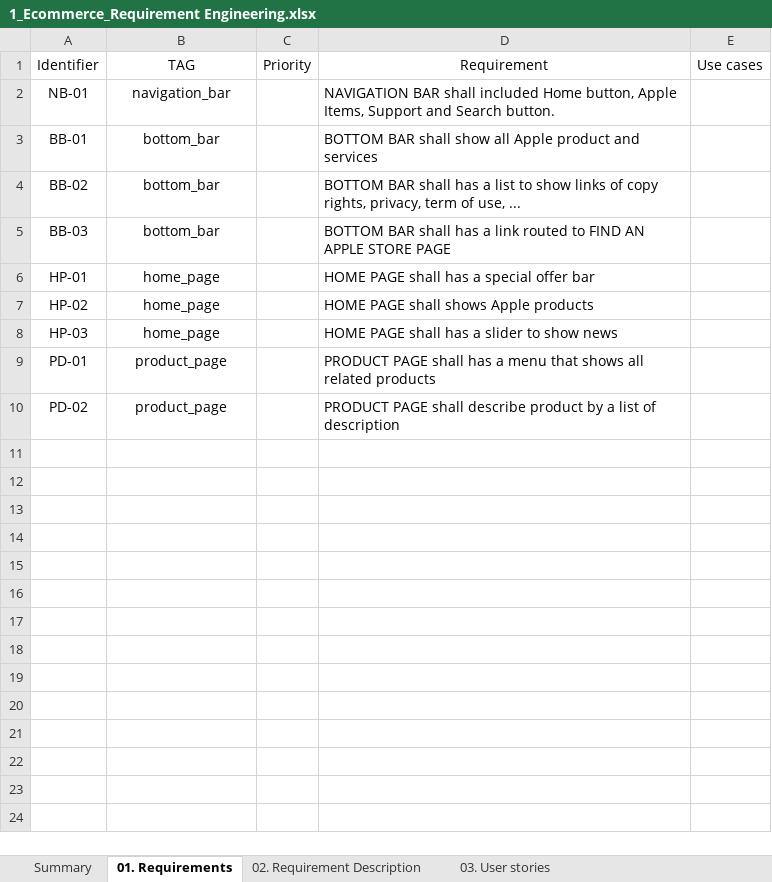
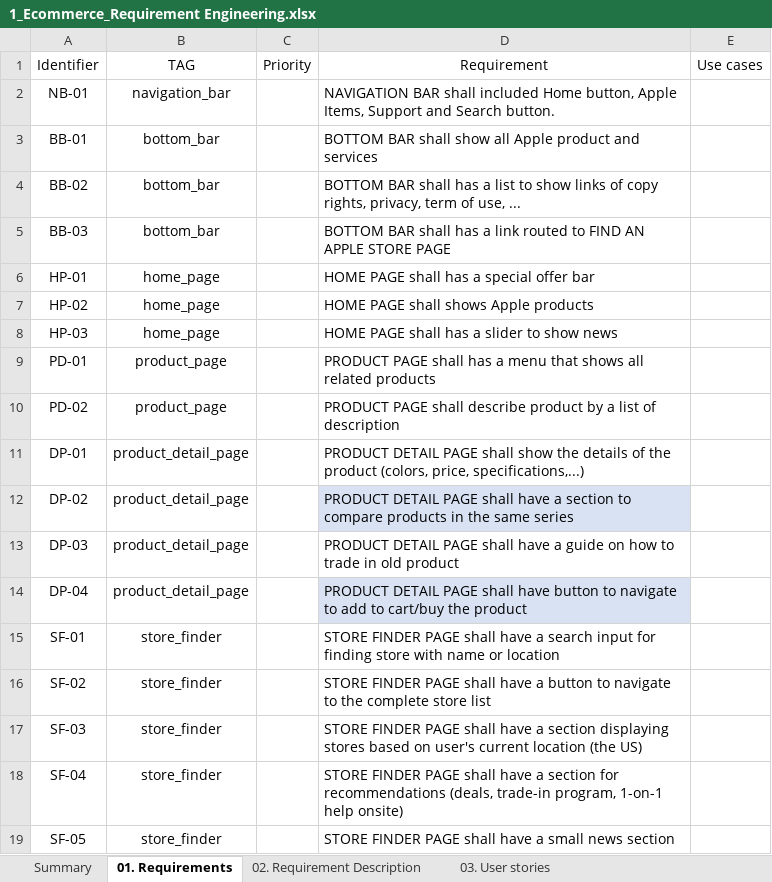
Before and after one commit to TungAnhSoftware/ATS-Ecommere-0312, an Excel workbook: ecom-doc-230312/1_Ecommerce_Requirement Engineering.xlsx, sheet 01. Requirements, drawn as a sheet; values as stored, in another font and other column widths than the file's, no borders; table styles not drawn; the diff names each change by its address in the sheet, - before the commit and + after, or states it on an @@ line.

Commit message:
add requirements

```diff
--- a/ecom-doc-230312/1_Ecommerce_Requirement Engineering.xlsx (sheet 01. Requirements)
+++ b/ecom-doc-230312/1_Ecommerce_Requirement Engineering.xlsx (sheet 01. Requirements)
+row 11: DP-01 | product_detail_page |  | PRODUCT DETAIL PAGE shall show the details of the product (colors, price, specifications,...)
+row 12: DP-02 | product_detail_page |  | PRODUCT DETAIL PAGE shall have a section to compare products in the same series
+row 13: DP-03 | product_detail_page |  | PRODUCT DETAIL PAGE shall have a guide on how to trade in old product
+row 14: DP-04 | product_detail_page |  | PRODUCT DETAIL PAGE shall have button to navigate to add to cart/buy the product
+row 15: SF-01 | store_finder |  | STORE FINDER PAGE shall have a search input for finding store with name or location
+row 16: SF-02 | store_finder |  | STORE FINDER PAGE shall have a button to navigate to the complete store list
+row 17: SF-03 | store_finder |  | STORE FINDER PAGE shall have a section displaying stores based on user's current location (the US)
+row 18: SF-04 | store_finder |  | STORE FINDER PAGE shall have a section for recommendations (deals, trade-in program, 1-on-1 help onsite)
+row 19: SF-05 | store_finder |  | STORE FINDER PAGE shall have a small news section
```
Also changed, not shown: sheet 02. Requirement Description, sheet 03. User stories.
